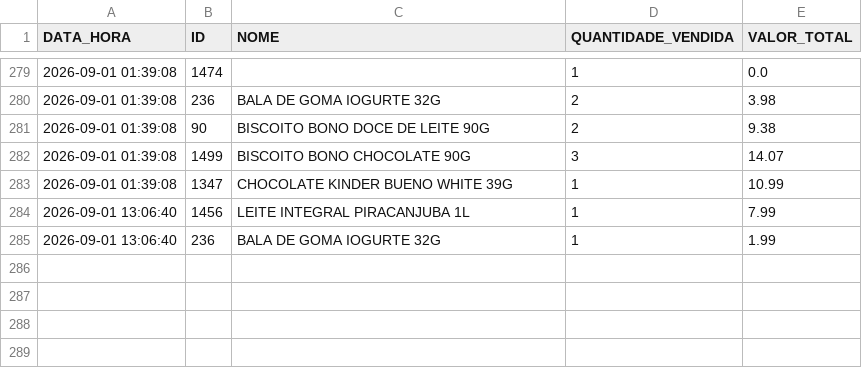
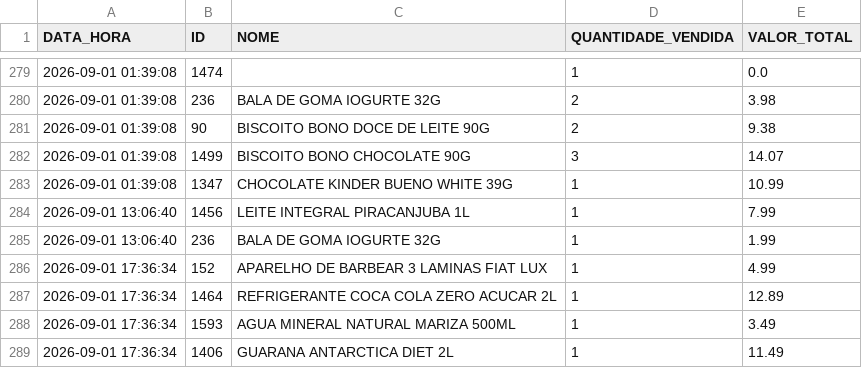
Before and after one commit to HugoSMonteiro/PesquisaMercado, a CSV file: vendas_acumuladas.csv, drawn as a sheet; only a part is shown, gaps mark what is left out.

```diff
--- a/vendas_acumuladas.csv
+++ b/vendas_acumuladas.csv
@@ -285 +285,5 @@ DATA_HORA;ID;NOME;QUANTIDADE_VENDIDA;VALOR_TOTAL
 2026-09-01 13:06:40;236;BALA DE GOMA IOGURTE 32G;1;1.99
+2026-09-01 17:36:34;152;APARELHO DE BARBEAR 3 LAMINAS FIAT LUX;1;4.99
+2026-09-01 17:36:34;1464;REFRIGERANTE COCA COLA ZERO ACUCAR  2L;1;12.89
+2026-09-01 17:36:34;1593;AGUA MINERAL NATURAL MARIZA 500ML;1;3.49
+2026-09-01 17:36:34;1406;GUARANA ANTARCTICA DIET 2L;1;11.49
```
Also changed, not shown: 2 other files.
